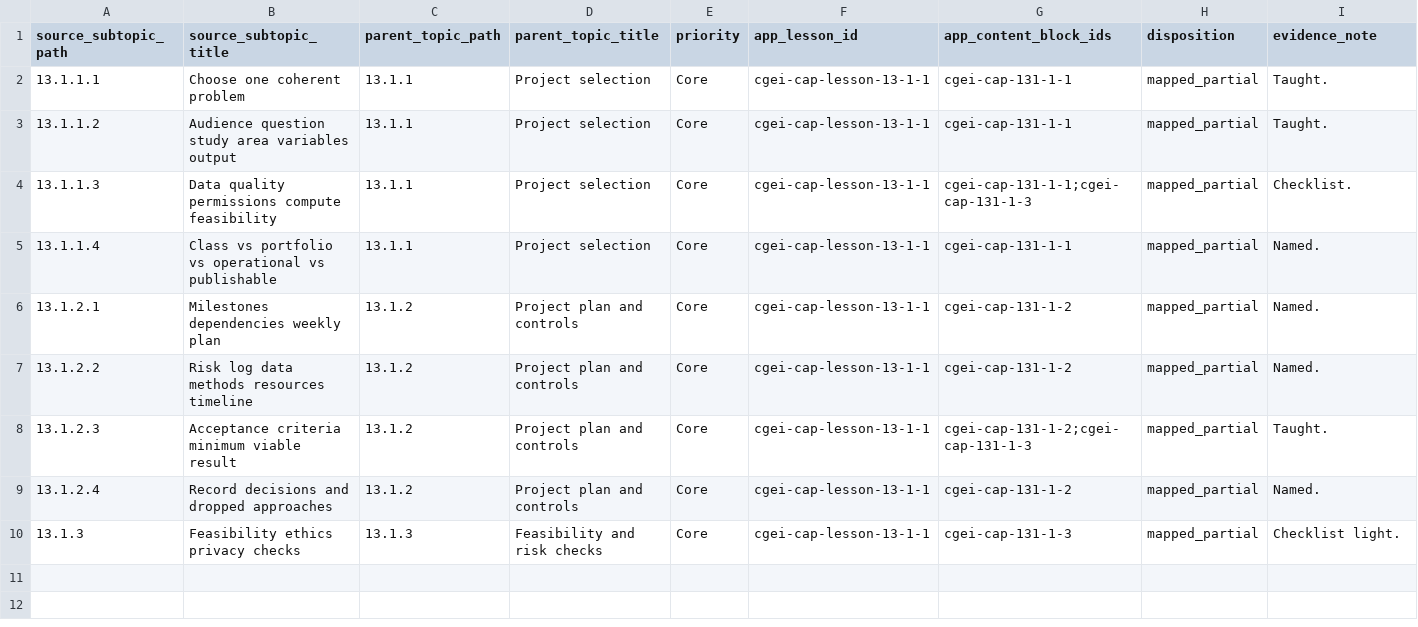
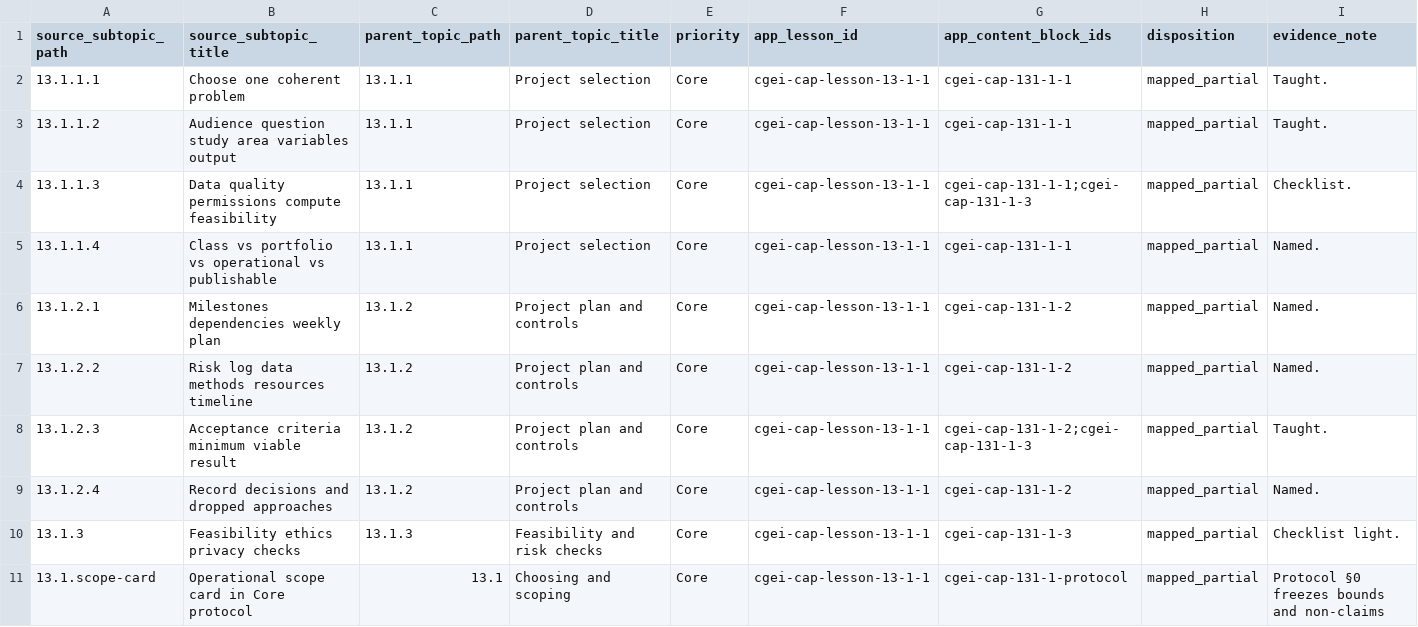
Before and after one commit to musab-shahid/my-study, a CSV file: docs/cgei/subject-13-unit-13.1-subtopic-traceability.csv, drawn as a sheet; the diff names each change by its address in the sheet, - before the commit and + after, or states it on an @@ line.

Commit message:
feat(cgei): Subject 13 Core completion pass (reproduction protocol)
- Unified Core reproduction protocol with path run table and scope card
- Independent self-review checklist + record (not external review)
- Portfolio related_projects planned slots; research-fit next_actions chain
- Meta-fixture verifies script refs and honest self-review labelling

```diff
--- a/docs/cgei/subject-13-unit-13.1-subtopic-traceability.csv
+++ b/docs/cgei/subject-13-unit-13.1-subtopic-traceability.csv
+row 11: 13.1.scope-card | Operational scope card in Core protocol | 13.1 | Choosing and scoping | Core | cgei-cap-lesson-13-1-1 | cgei-cap-131-1-protocol | mapped_partial | Protocol §0 freezes bounds and non-claims
```
Also changed, not shown: docs/cgei/subject-13-unit-13.3-subtopic-traceability.csv, 11 other files.
